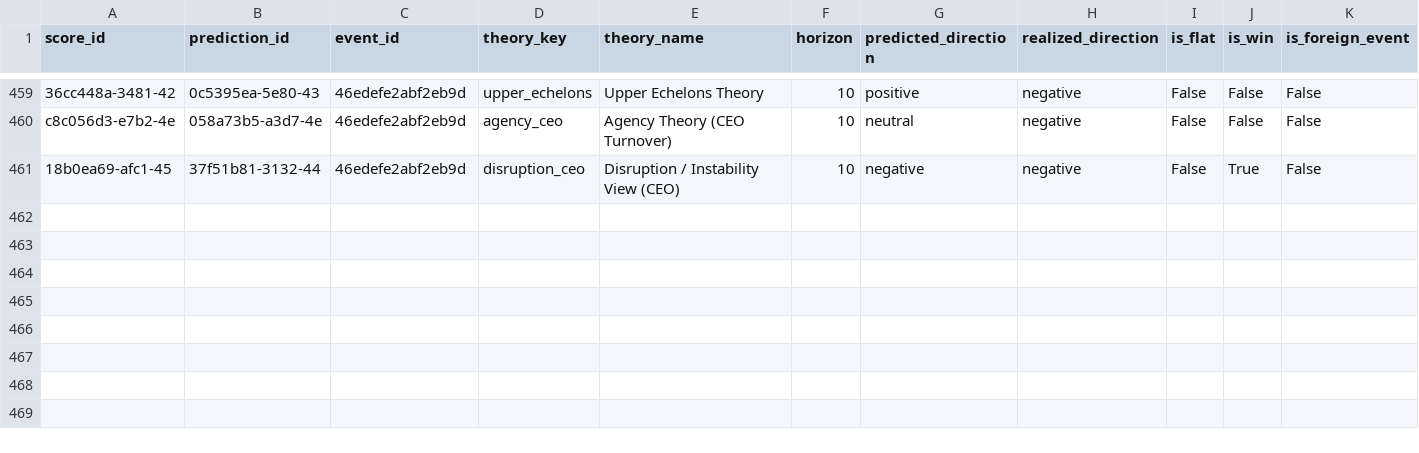
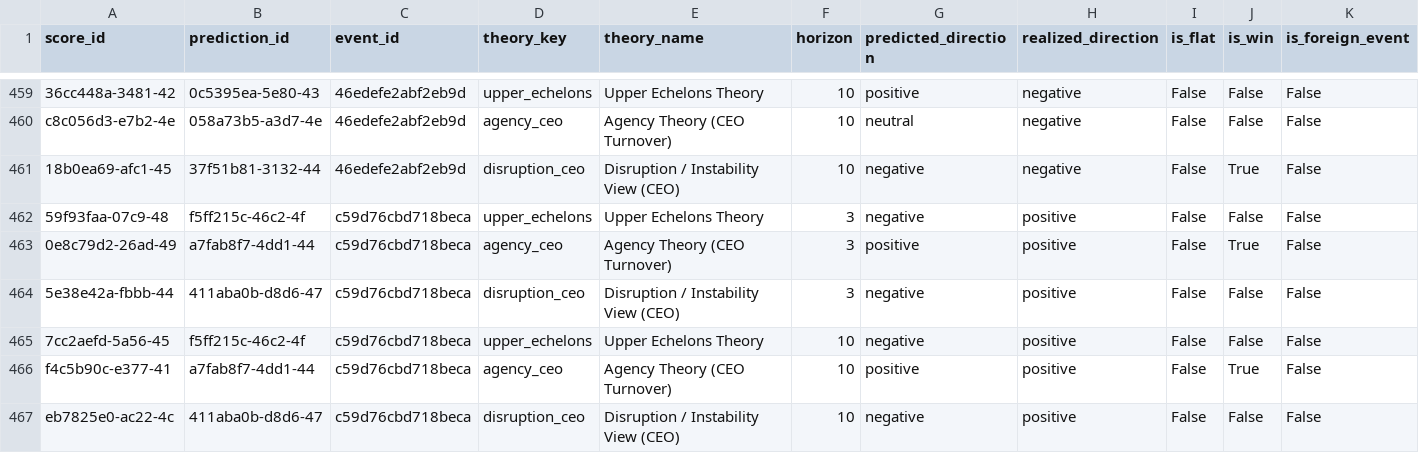
Before and after one commit to Arthurliangli/strategic-event-tracker, a CSV file: data/outcomes/scores.csv, drawn as a sheet; only a part is shown, gaps mark what is left out; rows hold the shown columns only; the diff names each change by its address in the sheet, - before the commit and + after, or states it on an @@ line.

Commit message:
score: 2026-07-24 03:53 UTC — auto-update outcomes & scores

```diff
--- a/data/outcomes/scores.csv
+++ b/data/outcomes/scores.csv
+row 462: 59f93faa-07c9-48 | f5ff215c-46c2-4f | c59d76cbd718beca | upper_echelons | Upper Echelons Theory | 3 | negative | positive | False | False | False
+row 463: 0e8c79d2-26ad-49 | a7fab8f7-4dd1-44 | c59d76cbd718beca | agency_ceo | Agency Theory (CEO Turnover) | 3 | positive | positive | False | True | False
+row 464: 5e38e42a-fbbb-44 | 411aba0b-d8d6-47 | c59d76cbd718beca | disruption_ceo | Disruption / Instability View (CEO) | 3 | negative | positive | False | False | False
+row 465: 7cc2aefd-5a56-45 | f5ff215c-46c2-4f | c59d76cbd718beca | upper_echelons | Upper Echelons Theory | 10 | negative | positive | False | False | False
+row 466: f4c5b90c-e377-41 | a7fab8f7-4dd1-44 | c59d76cbd718beca | agency_ceo | Agency Theory (CEO Turnover) | 10 | positive | positive | False | True | False
+row 467: eb7825e0-ac22-4c | 411aba0b-d8d6-47 | c59d76cbd718beca | disruption_ceo | Disruption / Instability View (CEO) | 10 | negative | positive | False | False | False
```
Also changed, not shown: data/outcomes/outcomes.csv.
